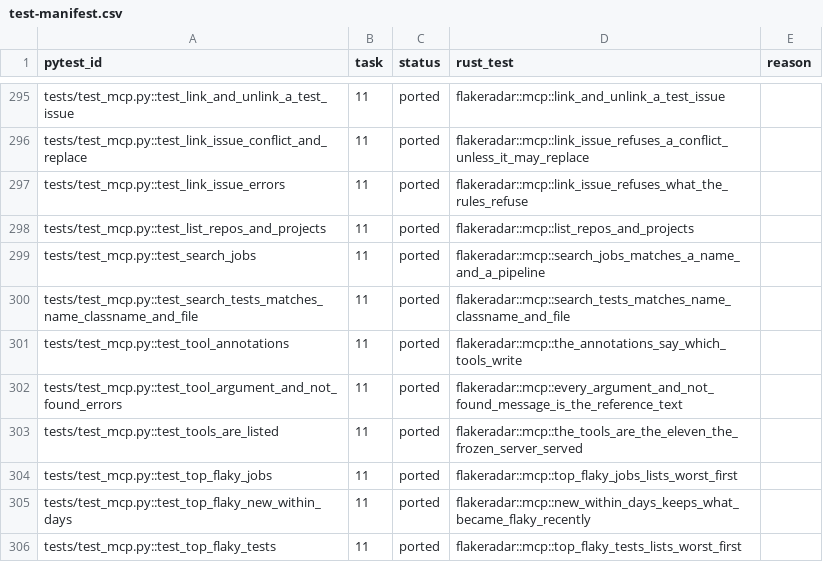
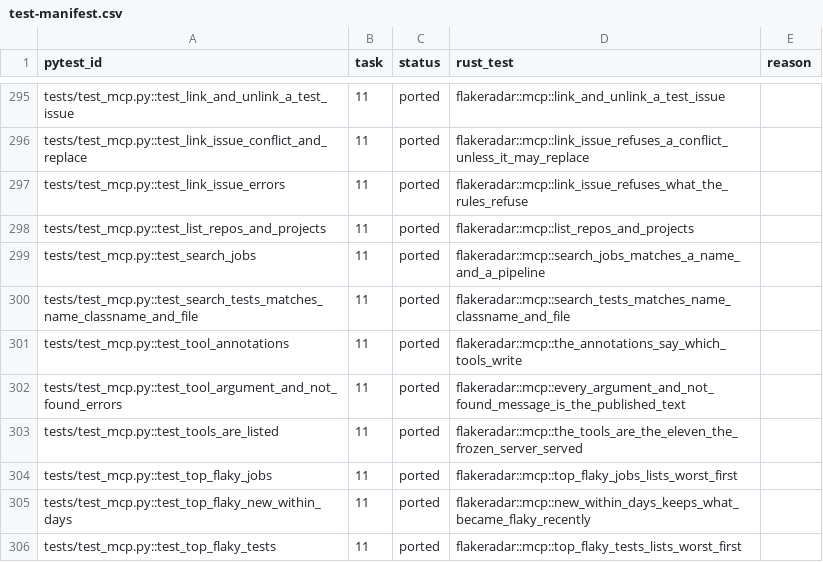
Before and after one commit to andrewthetechie/flakeradar, a CSV file: docs/plans/rust-rewrite/test-manifest.csv, drawn as a sheet; only a part is shown, gaps mark what is left out.

```diff
--- a/docs/plans/rust-rewrite/test-manifest.csv
+++ b/docs/plans/rust-rewrite/test-manifest.csv
@@ -301,3 +301,3 @@ tests/test_mcp.py::test_search_tests_matches_name_classname_and_file,11,ported,f
 tests/test_mcp.py::test_tool_annotations,11,ported,flakeradar::mcp::the_annotations_say_which_tools_write,
-tests/test_mcp.py::test_tool_argument_and_not_found_errors,11,ported,flakeradar::mcp::every_argument_and_not_found_message_is_the_reference_text,
+tests/test_mcp.py::test_tool_argument_and_not_found_errors,11,ported,flakeradar::mcp::every_argument_and_not_found_message_is_the_published_text,
 tests/test_mcp.py::test_tools_are_listed,11,ported,flakeradar::mcp::the_tools_are_the_eleven_the_frozen_server_served,
```
Also changed, not shown: 47 other files.
